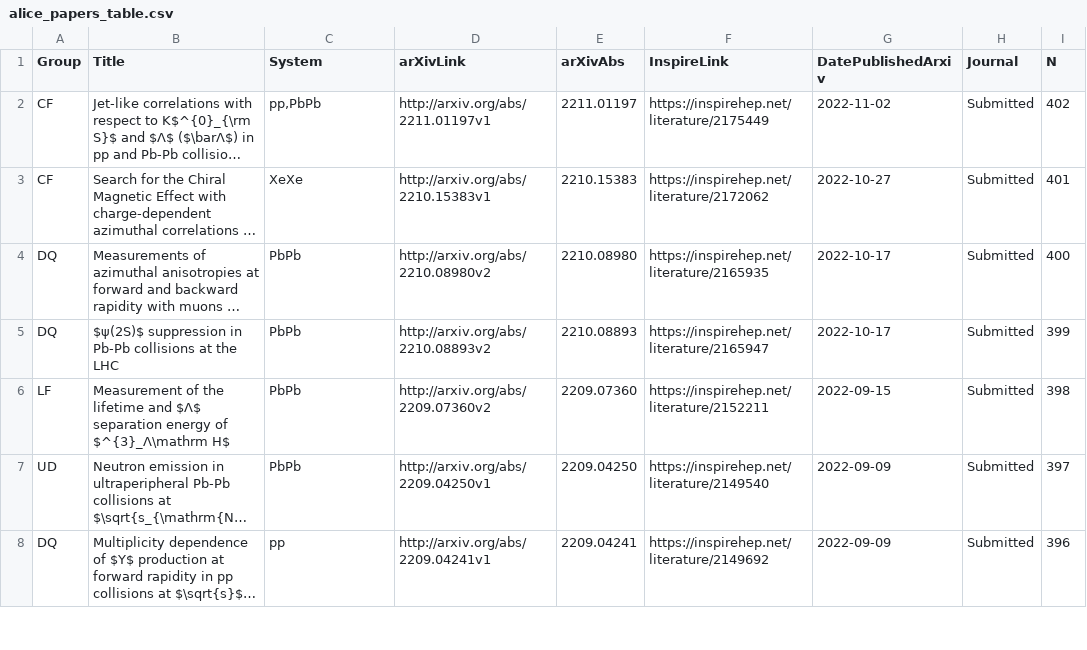
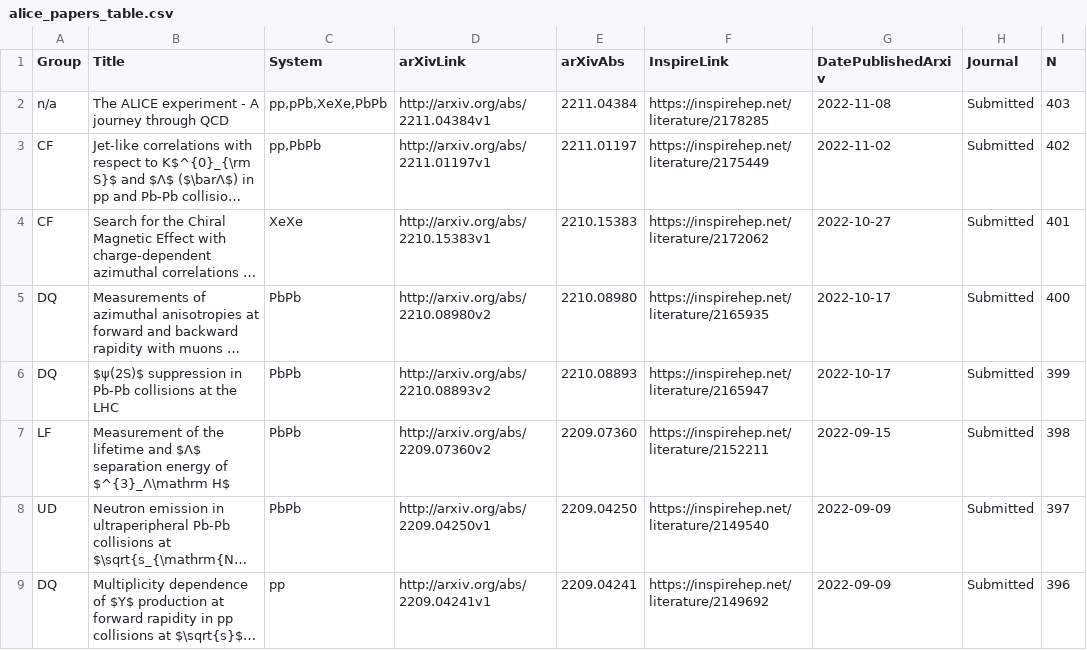
Before and after one commit to matplo/alice_papers, a CSV file: twiki/alice_papers_table.csv, drawn as a sheet; only a part is shown; long unchanged cells end in …; the diff names each change by its address in the sheet, - before the commit and + after, or states it on an @@ line.

```diff
--- a/twiki/alice_papers_table.csv
+++ b/twiki/alice_papers_table.csv
+row 2: n/a | The ALICE experiment - A journey through QCD | pp,pPb,XeXe,PbPb | http://arxiv.org/abs/2211.04384v1 | 2211.04384 | https://inspirehep.net/literature/2178285 | 2022-11-08 | Submitted | 403
```
Also changed, not shown: 7 other files.
